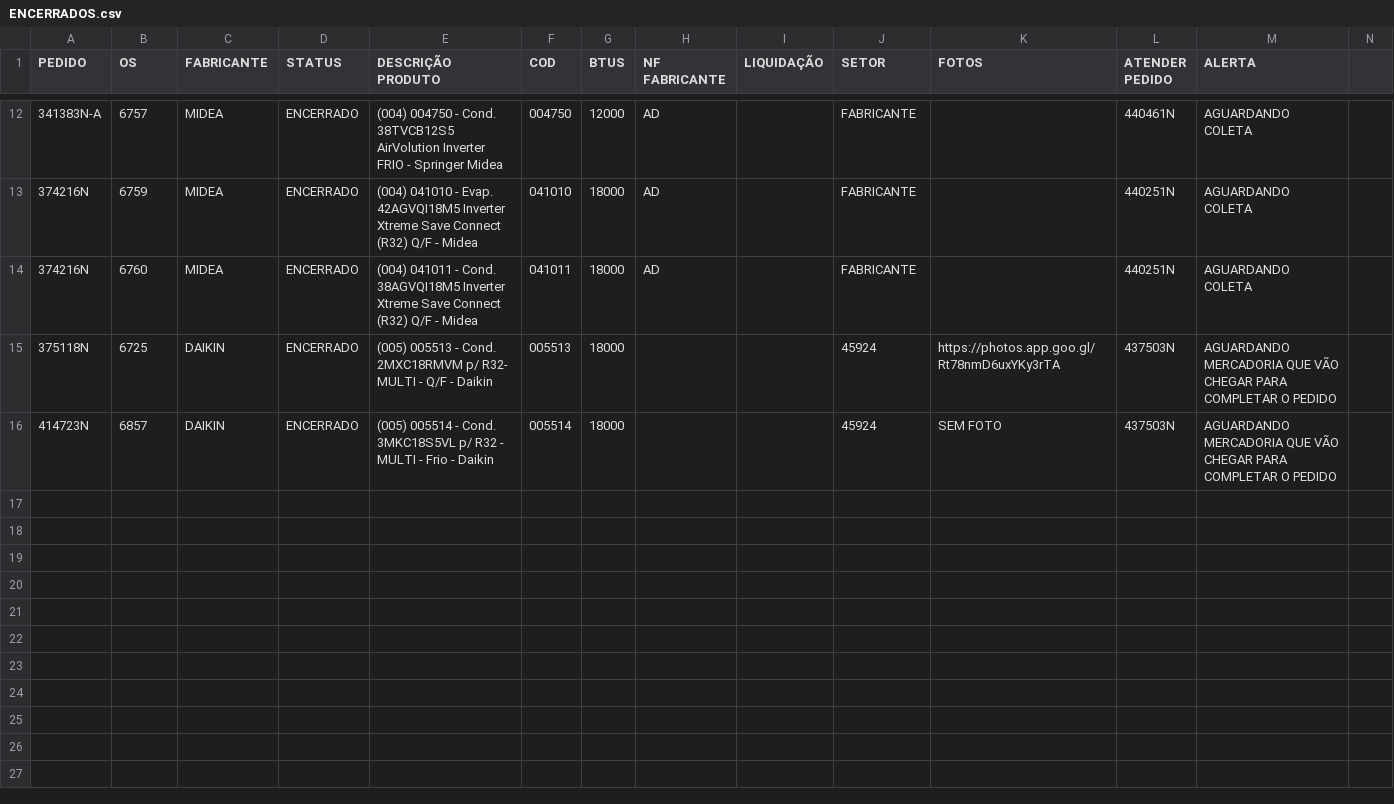
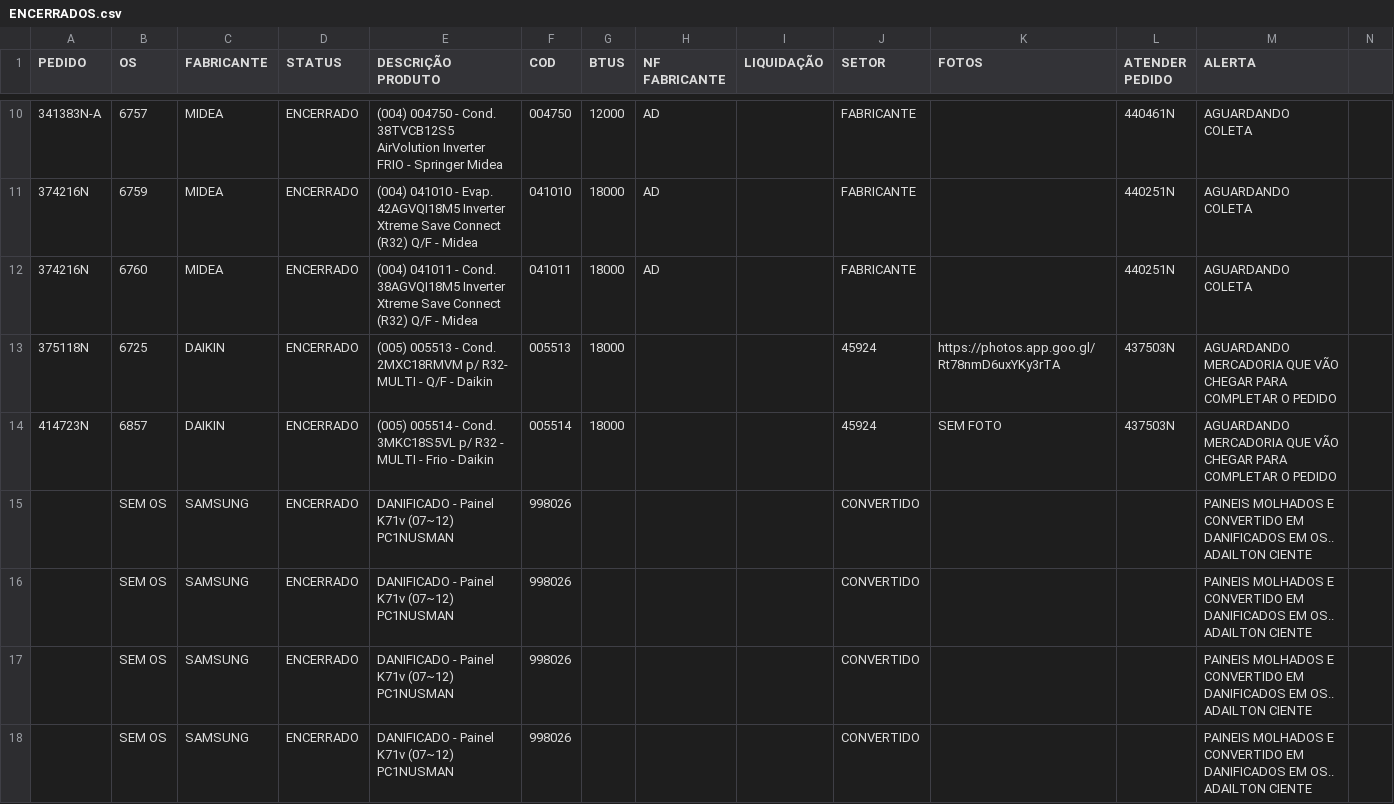
Before and after one commit to discomerciologistica/DANIFICADOS, a CSV file: ENCERRADOS.csv, drawn as a sheet; only a part is shown, gaps mark what is left out; the diff covers the shown part only; the diff names each change by its address in the sheet, - before the commit and + after, or states it on an @@ line.

Commit message:
Update ENCERRADOS.csv

```diff
--- a/ENCERRADOS.csv
+++ b/ENCERRADOS.csv
+row 15:  | SEM OS | SAMSUNG | ENCERRADO | DANIFICADO - Painel K71v (07~12) PC1NUSMAN | 998026 |  |  |  | CONVERTIDO |  |  | PAINEIS MOLHADOS E CONVERTIDO EM DANIFICADOS EM OS.. ADAILTON CIENTE
+row 16:  | SEM OS | SAMSUNG | ENCERRADO | DANIFICADO - Painel K71v (07~12) PC1NUSMAN | 998026 |  |  |  | CONVERTIDO |  |  | PAINEIS MOLHADOS E CONVERTIDO EM DANIFICADOS EM OS.. ADAILTON CIENTE
+row 17:  | SEM OS | SAMSUNG | ENCERRADO | DANIFICADO - Painel K71v (07~12) PC1NUSMAN | 998026 |  |  |  | CONVERTIDO |  |  | PAINEIS MOLHADOS E CONVERTIDO EM DANIFICADOS EM OS.. ADAILTON CIENTE
+row 18:  | SEM OS | SAMSUNG | ENCERRADO | DANIFICADO - Painel K71v (07~12) PC1NUSMAN | 998026 |  |  |  | CONVERTIDO |  |  | PAINEIS MOLHADOS E CONVERTIDO EM DANIFICADOS EM OS.. ADAILTON CIENTE
```
Also changed, not shown: 4 added rows and 2 removed rows elsewhere in this file.
